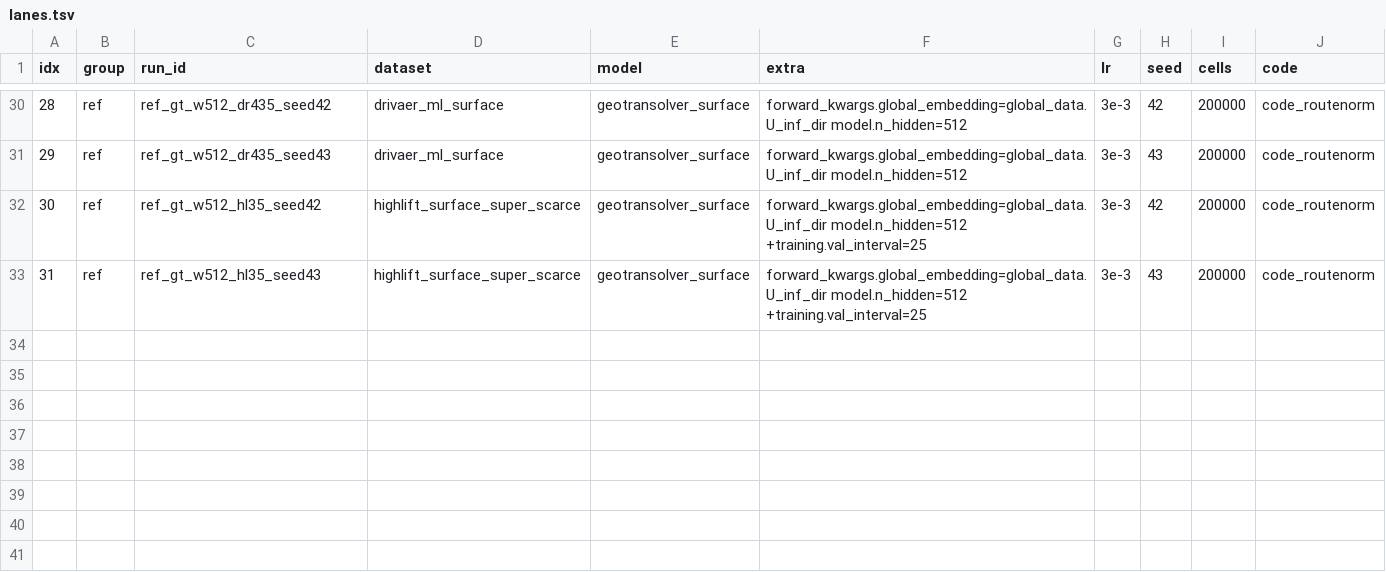
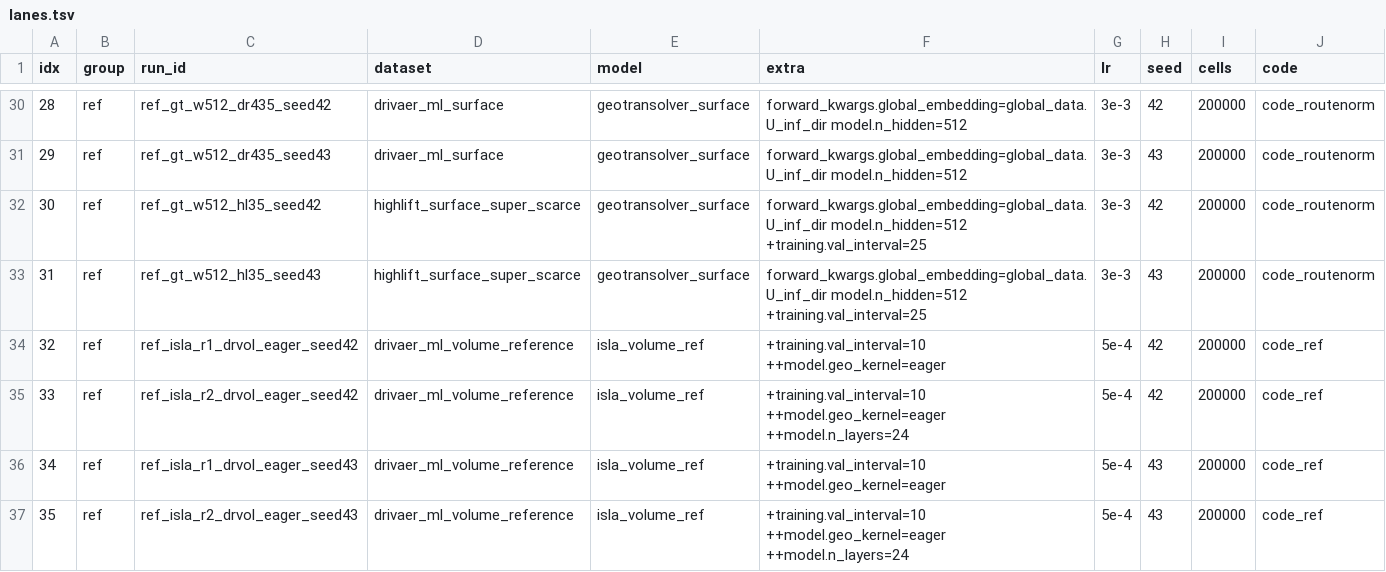
Before and after one commit to melo-gonzo/physicsnemo, a TSV file: examples/cfd/mesh_transformer/results/campaigns_2026-09-22/ref/lanes.tsv, drawn as a sheet; only a part is shown, gaps mark what is left out.

Commit message:
SOLIDS campaign preregistered and launched (PLAID Tensile2d and GINOT Bracket Lug: full-data comparisons and training-case ladders, ISLA reference candidates vs GeoTransolver, 44 lanes); DrivAerML Volume reference lanes hang under the fused kernel at 384 wide and are replaced by eager-kernel twins (engineering task recorded)

```diff
--- a/examples/cfd/mesh_transformer/results/campaigns_2026-09-22/ref/lanes.tsv
+++ b/examples/cfd/mesh_transformer/results/campaigns_2026-09-22/ref/lanes.tsv
@@ -33 +33,5 @@ idx	group	run_id	dataset	model	extra	lr	seed	cells	code
 31	ref	ref_gt_w512_hl35_seed43	highlift_surface_super_scarce	geotransolver_surface	forward_kwargs.global_embedding=global_data.U_inf_dir model.n_hidden=512 +training.val_interval=25	3e-3	43	200000	code_routenorm
+32	ref	ref_isla_r1_drvol_eager_seed42	drivaer_ml_volume_reference	isla_volume_ref	+training.val_interval=10 ++model.geo_kernel=eager	5e-4	42	200000	code_ref
+33	ref	ref_isla_r2_drvol_eager_seed42	drivaer_ml_volume_reference	isla_volume_ref	+training.val_interval=10 ++model.geo_kernel=eager ++model.n_layers=24	5e-4	42	200000	code_ref
+34	ref	ref_isla_r1_drvol_eager_seed43	drivaer_ml_volume_reference	isla_volume_ref	+training.val_interval=10 ++model.geo_kernel=eager	5e-4	43	200000	code_ref
+35	ref	ref_isla_r2_drvol_eager_seed43	drivaer_ml_volume_reference	isla_volume_ref	+training.val_interval=10 ++model.geo_kernel=eager ++model.n_layers=24	5e-4	43	200000	code_ref
```
Also changed, not shown: 3 other files.
